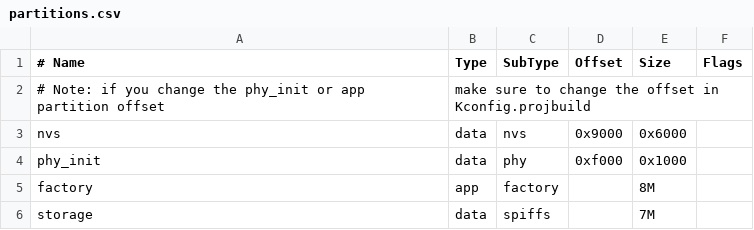
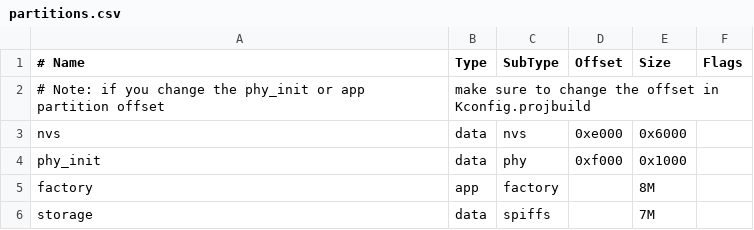
Before and after one commit to CristianoGorla/guition-jc1060p470c-bsp-full-feature-demo, a CSV file: partitions.csv, drawn as a sheet.

Commit message:
Fix partition table overlap - change nvs offset to 0xe000

```diff
--- a/partitions.csv
+++ b/partitions.csv
@@ -2,3 +2,3 @@
 # Note: if you change the phy_init or app partition offset, make sure to change the offset in Kconfig.projbuild
-nvs,      data, nvs,     0x9000,  0x6000,
+nvs,      data, nvs,     0xe000,  0x6000,
 phy_init, data, phy,     0xf000,  0x1000,
```
